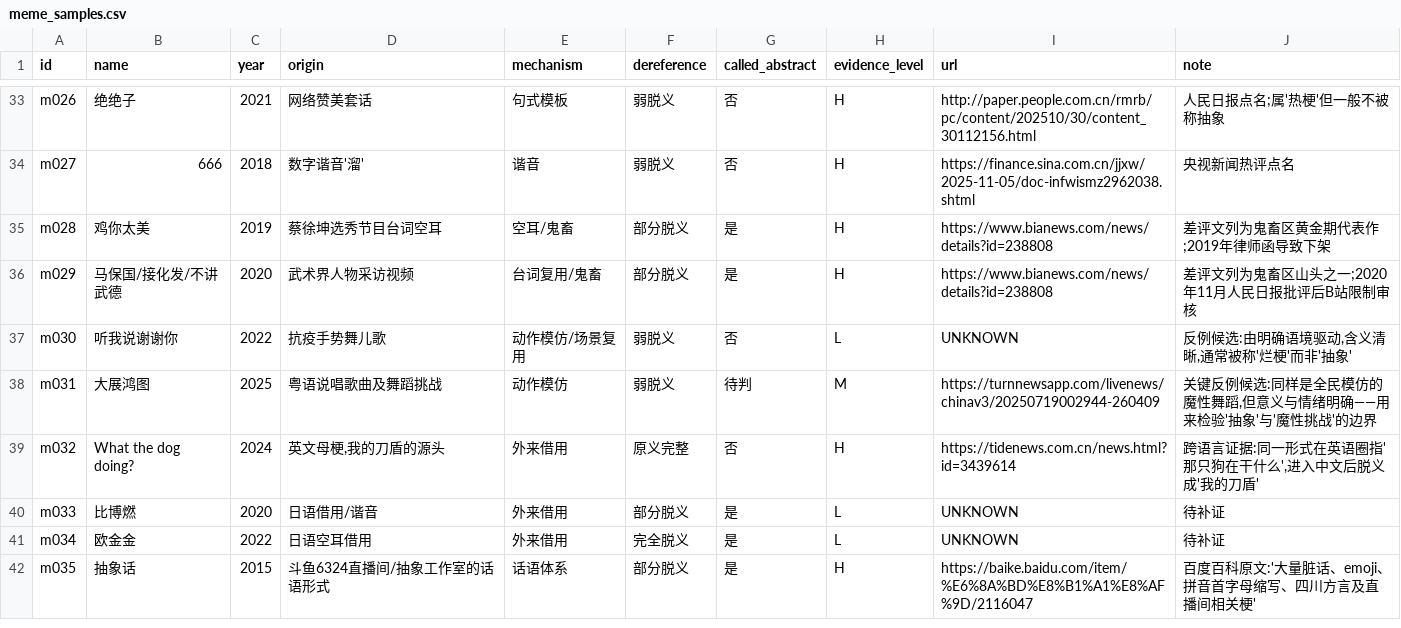
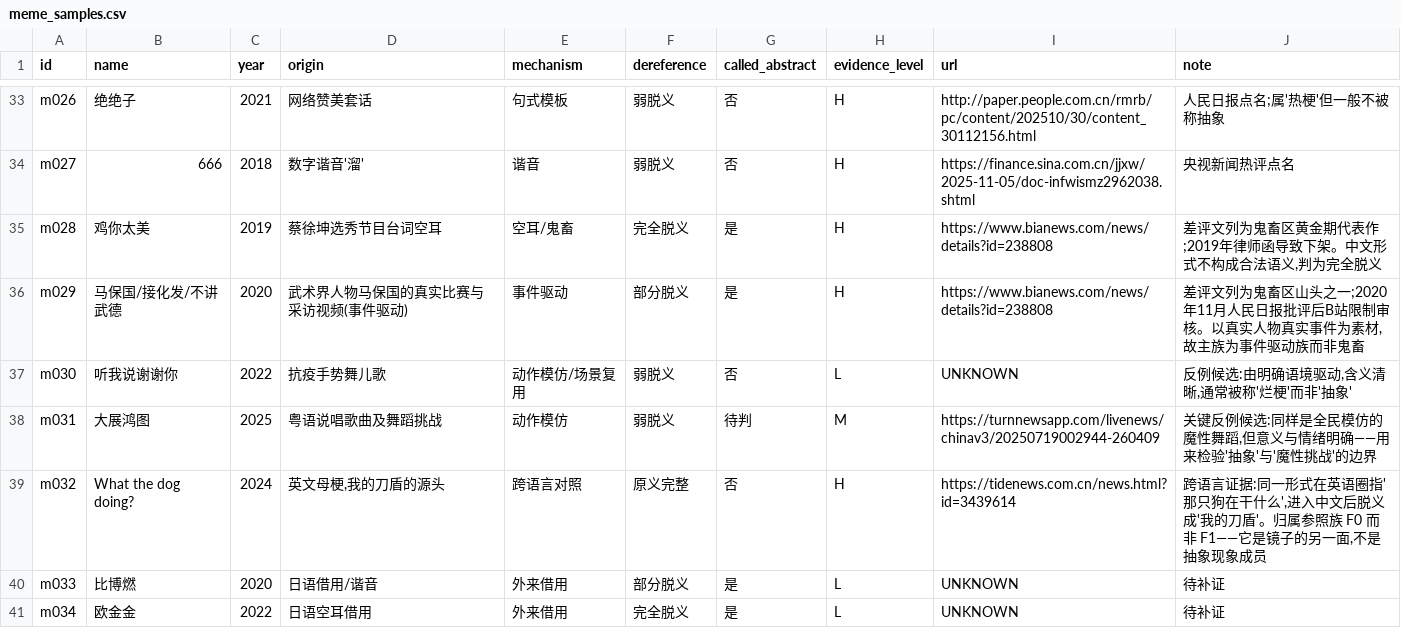
Before and after one commit to Clearailhc/clearai-dsh, a CSV file: lab/data/meme_samples.csv, drawn as a sheet; only a part is shown, gaps mark what is left out; the shorter side is filled out with more unchanged rows.

```diff
--- a/lab/data/meme_samples.csv
+++ b/lab/data/meme_samples.csv
@@ -34,7 +34,7 @@ m026,绝绝子,2021,网络赞美套话,句式模板,弱脱义,否,H,http://paper
 m027,666,2018,数字谐音'溜',谐音,弱脱义,否,H,https://finance.sina.com.cn/jjxw/2025-11-05/doc-infwismz2962038.shtml,央视新闻热评点名
-m028,鸡你太美,2019,蔡徐坤选秀节目台词空耳,空耳/鬼畜,部分脱义,是,H,https://www.bianews.com/news/details?id=238808,差评文列为鬼畜区黄金期代表作;2019年律师函导致下架
-m029,马保国/接化发/不讲武德,2020,武术界人物采访视频,台词复用/鬼畜,部分脱义,是,H,https://www.bianews.com/news/details?id=238808,差评文列为鬼畜区山头之一;2020年11月人民日报批评后B站限制审核
+m028,鸡你太美,2019,蔡徐坤选秀节目台词空耳,空耳/鬼畜,完全脱义,是,H,https://www.bianews.com/news/details?id=238808,"差评文列为鬼畜区黄金期代表作;2019年律师函导致下架。中文形式不构成合法语义,判为完全脱义"
+m029,马保国/接化发/不讲武德,2020,武术界人物马保国的真实比赛与采访视频(事件驱动),事件驱动,部分脱义,是,H,https://www.bianews.com/news/details?id=238808,"差评文列为鬼畜区山头之一;2020年11月人民日报批评后B站限制审核。以真实人物真实事件为素材,故主族为事件驱动族而非鬼畜"
 m030,听我说谢谢你,2022,抗疫手势舞儿歌,动作模仿/场景复用,弱脱义,否,L,UNKNOWN,"反例候选:由明确语境驱动,含义清晰,通常被称'烂梗'而非'抽象'"
 m031,大展鸿图,2025,粤语说唱歌曲及舞蹈挑战,动作模仿,弱脱义,待判,M,https://turnnewsapp.com/livenews/chinav3/20250719002944-260409,"关键反例候选:同样是全民模仿的魔性舞蹈,但意义与情绪明确——用来检验'抽象'与'魔性挑战'的边界"
-m032,What the dog doing?,2024,"英文母梗,我的刀盾的源头",外来借用,原义完整,否,H,https://tidenews.com.cn/news.html?id=3439614,"跨语言证据:同一形式在英语圈指'那只狗在干什么',进入中文后脱义成'我的刀盾'"
+m032,What the dog doing?,2024,"英文母梗,我的刀盾的源头",跨语言对照,原义完整,否,H,https://tidenews.com.cn/news.html?id=3439614,"跨语言证据:同一形式在英语圈指'那只狗在干什么',进入中文后脱义成'我的刀盾'。归属参照族 F0 而非 F1——它是镜子的另一面,不是抽象现象成员"
 m033,比博燃,2020,日语借用/谐音,外来借用,部分脱义,是,L,UNKNOWN,待补证
```
Also changed, not shown: lab/data/structure_matrix.csv, 5 other files.
